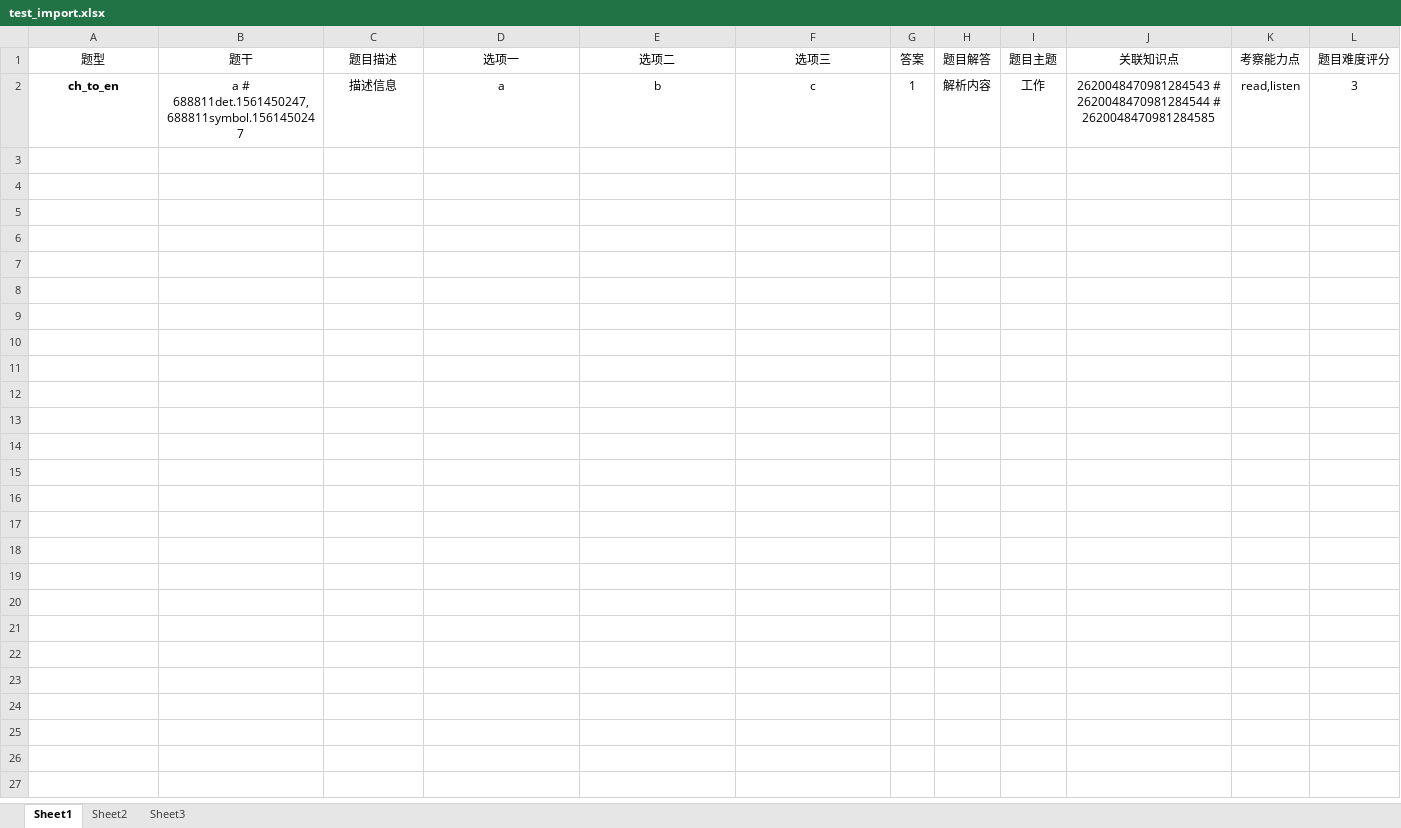
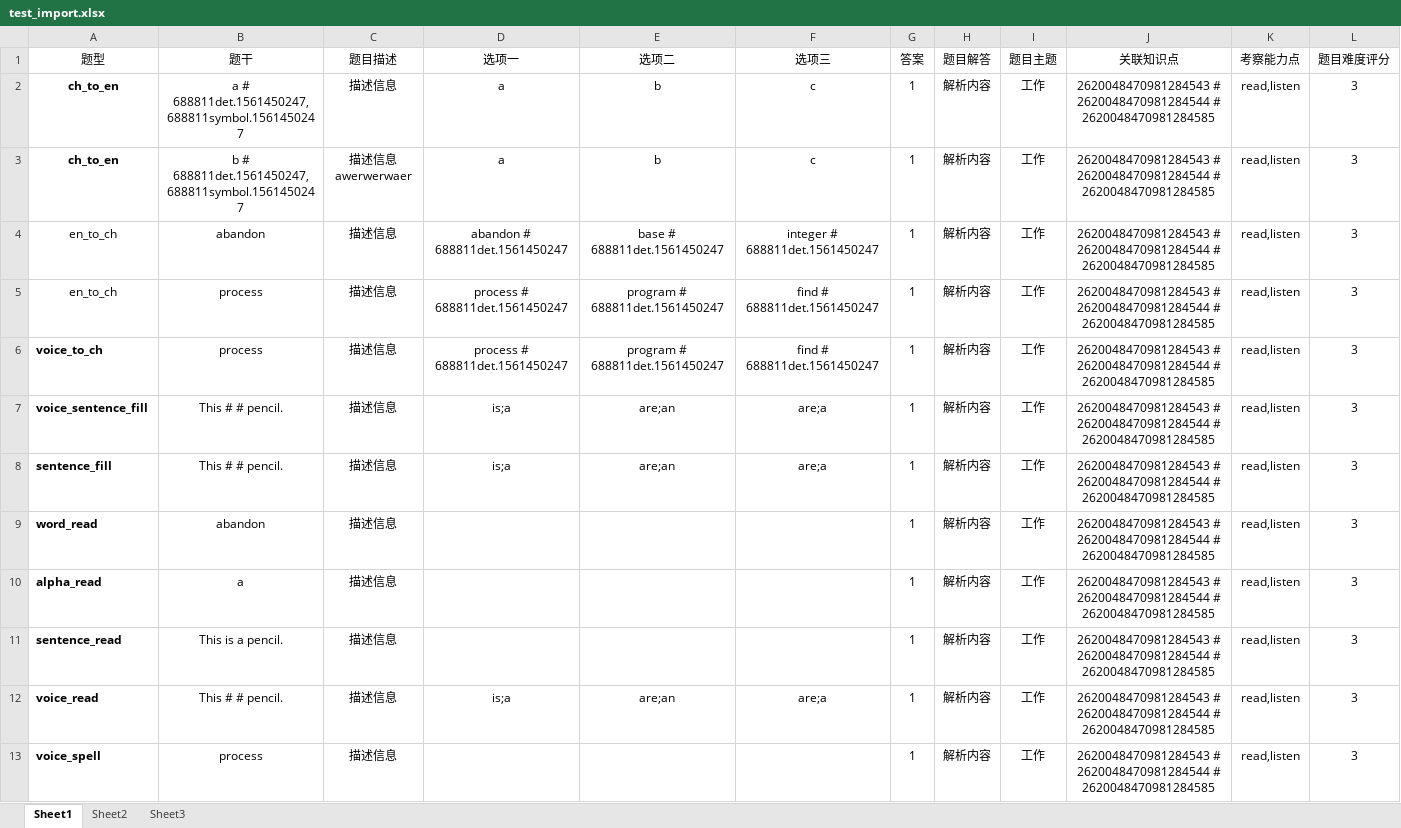
Before and after one commit to OneCodeMonkey/Shell, an Excel workbook: test_import.xlsx, sheet Sheet1, drawn as a sheet; values as stored, in another font and other column widths than the file's, no borders; the diff names each change by its address in the sheet, - before the commit and + after, or states it on an @@ line.

Commit message:
temp file

```diff
--- a/test_import.xlsx (sheet Sheet1)
+++ b/test_import.xlsx (sheet Sheet1)
+row 3: ch_to_en | b # 688811det.1561450247,688811symbol.1561450247 | 描述信息awerwerwaer | a | b | c | 1 | 解析内容 | 工作 | 2620048470981284543 # 2620048470981284544 # 2620048470981284585 | read,listen | 3
+row 4: en_to_ch | abandon | 描述信息 | abandon # 688811det.1561450247 | base # 688811det.1561450247 | integer # 688811det.1561450247 | 1 | 解析内容 | 工作 | 2620048470981284543 # 2620048470981284544 # 2620048470981284585 | read,listen | 3
+row 5: en_to_ch | process | 描述信息 | process # 688811det.1561450247 | program # 688811det.1561450247 | find # 688811det.1561450247 | 1 | 解析内容 | 工作 | 2620048470981284543 # 2620048470981284544 # 2620048470981284585 | read,listen | 3
+row 6: voice_to_ch | process | 描述信息 | process # 688811det.1561450247 | program # 688811det.1561450247 | find # 688811det.1561450247 | 1 | 解析内容 | 工作 | 2620048470981284543 # 2620048470981284544 # 2620048470981284585 | read,listen | 3
+row 7: voice_sentence_fill | This # # pencil. | 描述信息 | is;a | are;an | are;a | 1 | 解析内容 | 工作 | 2620048470981284543 # 2620048470981284544 # 2620048470981284585 | read,listen | 3
+row 8: sentence_fill | This # # pencil. | 描述信息 | is;a | are;an | are;a | 1 | 解析内容 | 工作 | 2620048470981284543 # 2620048470981284544 # 2620048470981284585 | read,listen | 3
+row 9: word_read | abandon | 描述信息 |  |  |  | 1 | 解析内容 | 工作 | 2620048470981284543 # 2620048470981284544 # 2620048470981284585 | read,listen | 3
+row 10: alpha_read | a | 描述信息 |  |  |  | 1 | 解析内容 | 工作 | 2620048470981284543 # 2620048470981284544 # 2620048470981284585 | read,listen | 3
+row 11: sentence_read | This is a pencil. | 描述信息 |  |  |  | 1 | 解析内容 | 工作 | 2620048470981284543 # 2620048470981284544 # 2620048470981284585 | read,listen | 3
+row 12: voice_read | This # # pencil. | 描述信息 | is;a | are;an | are;a | 1 | 解析内容 | 工作 | 2620048470981284543 # 2620048470981284544 # 2620048470981284585 | read,listen | 3
+row 13: voice_spell | process | 描述信息 |  |  |  | 1 | 解析内容 | 工作 | 2620048470981284543 # 2620048470981284544 # 2620048470981284585 | read,listen | 3
```
